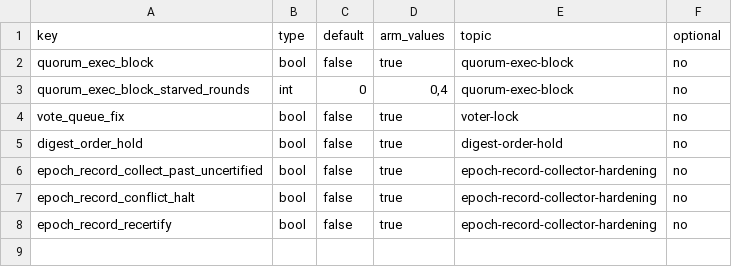
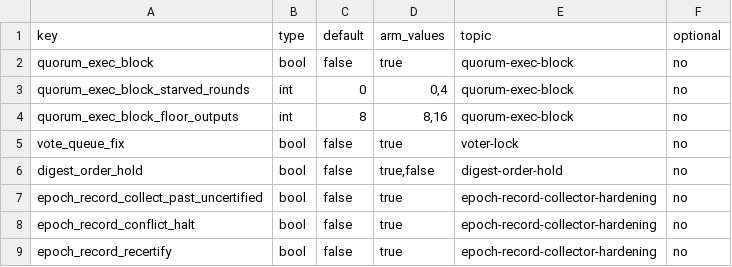
Before and after one commit to Telcoin-Association/devnet-genesis, a TSV file: benchmark/arms/switches.tsv, drawn as a sheet.

Commit message:
benchmark: bench 8 — arms, launch files and the floor count in the switch list; bench 7's list retired as its own table; a run's list is chosen by its keys

```diff
--- a/benchmark/arms/switches.tsv
+++ b/benchmark/arms/switches.tsv
@@ -3,4 +3,5 @@ quorum_exec_block	bool	false	true	quorum-exec-block	no
 quorum_exec_block_starved_rounds	int	0	0,4	quorum-exec-block	no
+quorum_exec_block_floor_outputs	int	8	8,16	quorum-exec-block	no
 vote_queue_fix	bool	false	true	voter-lock	no
-digest_order_hold	bool	false	true	digest-order-hold	no
+digest_order_hold	bool	false	true,false	digest-order-hold	no
 epoch_record_collect_past_uncertified	bool	false	true	epoch-record-collector-hardening	no
```
Also changed, not shown: 19 other files.
